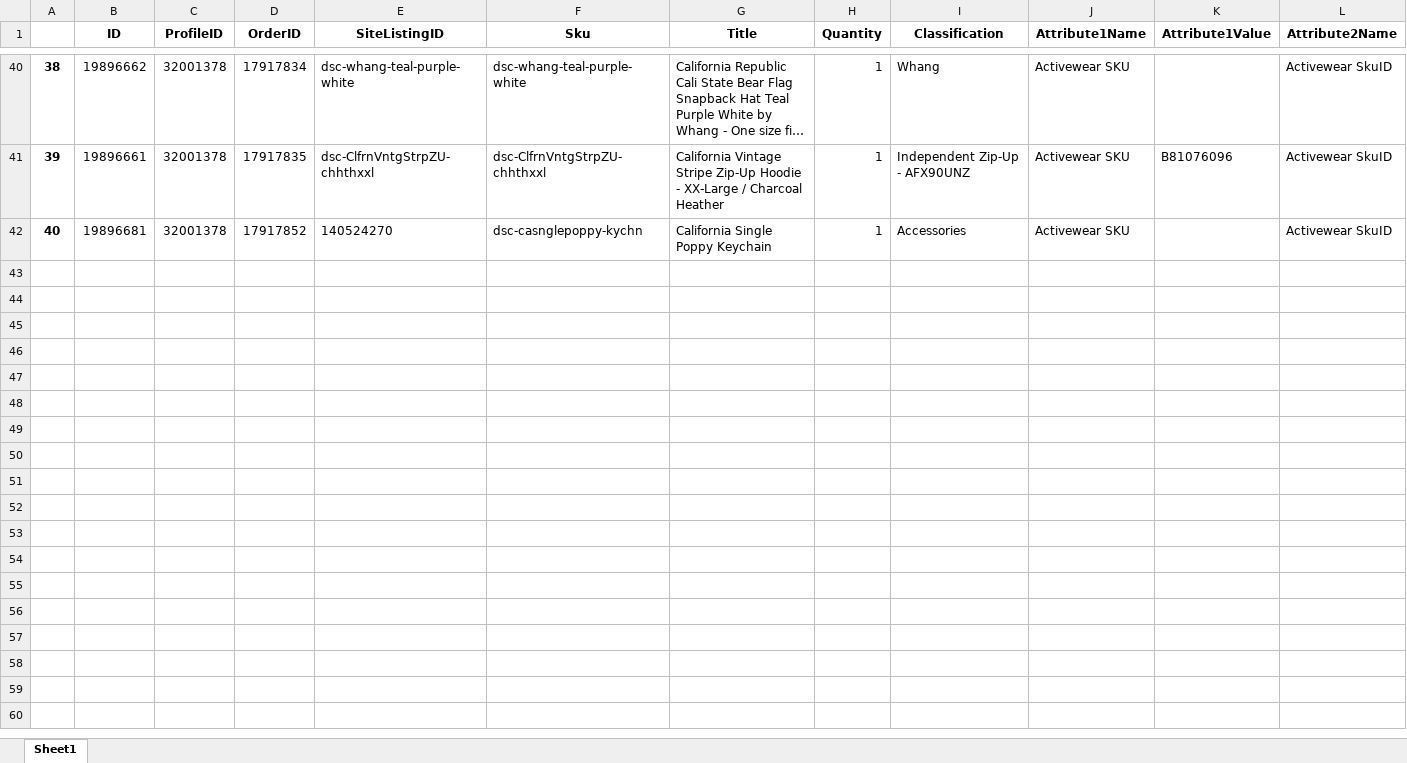
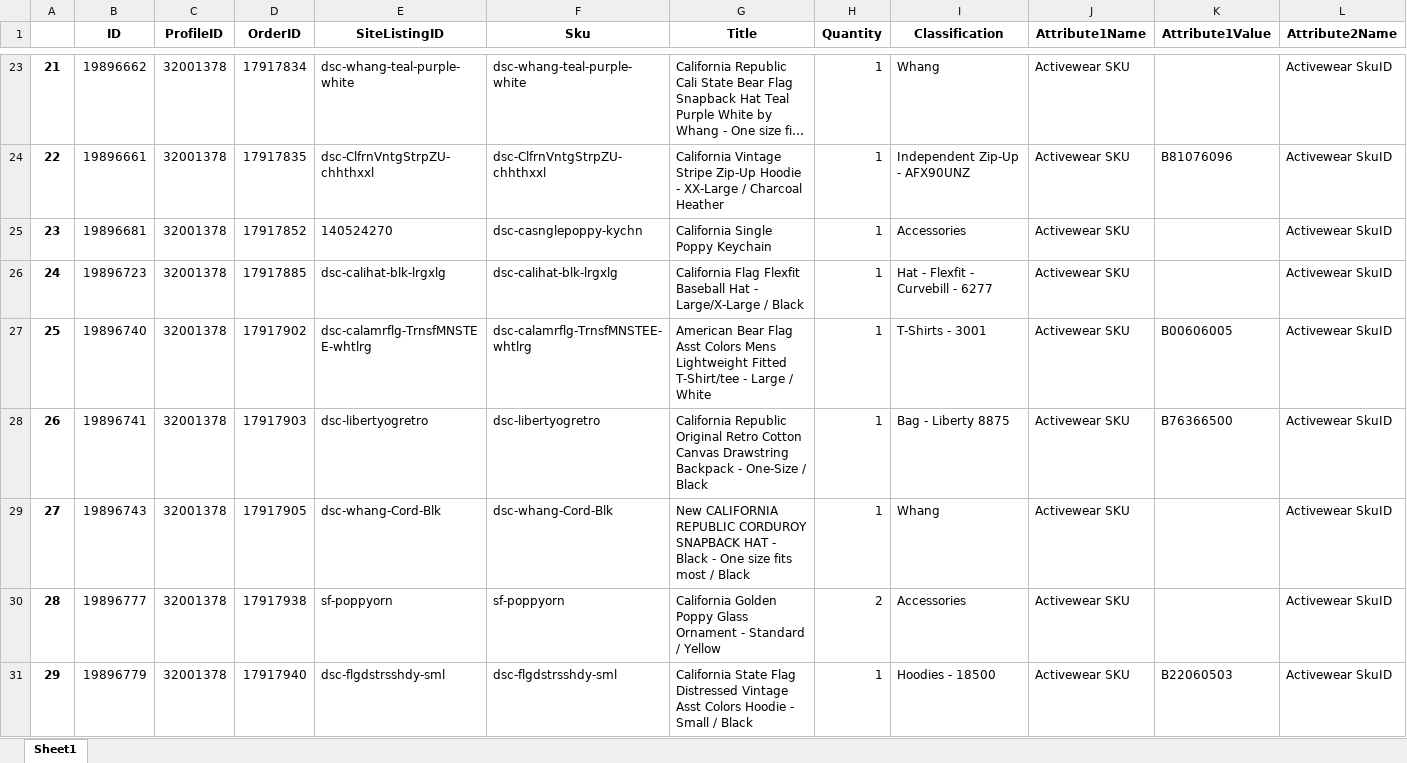
Before and after one commit to chemicalpleasures/flaskUploader, an Excel workbook: static/excel/Activewear Upload.xlsx, sheet Sheet1, drawn as a sheet; only a part is shown, gaps mark what is left out; long unchanged cells end in …; values as stored, in another font and other column widths than the file's, no borders; rows hold the shown columns only; the diff covers the shown part only; the diff names each change by its address in the sheet, - before the commit and + after, or states it on an @@ line.

Commit message:
Fixed submit order button

```diff
--- a/static/excel/Activewear Upload.xlsx (sheet Sheet1)
+++ b/static/excel/Activewear Upload.xlsx (sheet Sheet1)
@@ column A renumbered between rows 2 and 25 @@
+row 26: 24 | 19896723 | 32001378 | 17917885 | dsc-calihat-blk-lrgxlg | dsc-calihat-blk-lrgxlg | California Flag Flexfit Baseball Hat - Large/X-Large / Black | 1 | Hat - Flexfit - Curvebill - 6277 | Activewear SKU |  | Activewear SkuID
+row 27: 25 | 19896740 | 32001378 | 17917902 | dsc-calamrflg-TrnsfMNSTEE-whtlrg | dsc-calamrflg-TrnsfMNSTEE-whtlrg | American Bear Flag Asst Colors Mens Lightweight Fitted T-Shirt/tee - Large / White | 1 | T-Shirts - 3001 | Activewear SKU | B00606005 | Activewear SkuID
+row 28: 26 | 19896741 | 32001378 | 17917903 | dsc-libertyogretro | dsc-libertyogretro | California Republic Original Retro Cotton Canvas Drawstring Backpack - One-Size / Black | 1 | Bag - Liberty 8875 | Activewear SKU | B76366500 | Activewear SkuID
+row 29: 27 | 19896743 | 32001378 | 17917905 | dsc-whang-Cord-Blk | dsc-whang-Cord-Blk | New CALIFORNIA REPUBLIC CORDUROY SNAPBACK HAT - Black - One size fits most / Black | 1 | Whang | Activewear SKU |  | Activewear SkuID
+row 30: 28 | 19896777 | 32001378 | 17917938 | sf-poppyorn | sf-poppyorn | California Golden Poppy Glass Ornament - Standard / Yellow | 2 | Accessories | Activewear SKU |  | Activewear SkuID
+row 31: 29 | 19896779 | 32001378 | 17917940 | dsc-flgdstrsshdy-sml | dsc-flgdstrsshdy-sml | California State Flag Distressed Vintage Asst Colors Hoodie - Small / Black | 1 | Hoodies - 18500 | Activewear SKU | B22060503 | Activewear SkuID
```
Also changed, not shown: 15 added rows and 17 removed rows elsewhere in this sheet, ID data.xlsx, 8 other files.
